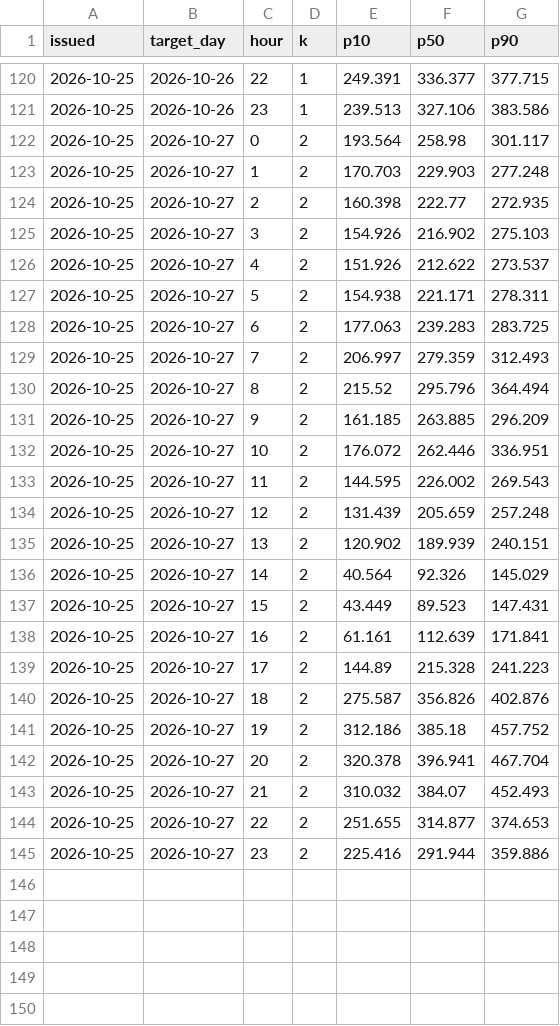
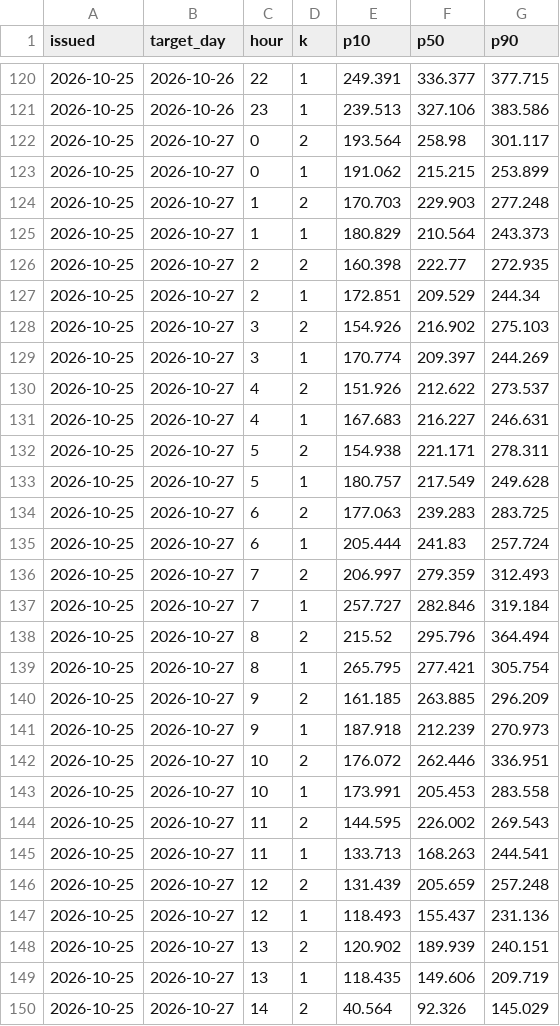
Before and after one commit to aleguijarro/precio-luz-forecast, a CSV file: data/forecast_history.csv, drawn as a sheet; only a part is shown, gaps mark what is left out; the shorter side is filled out with more unchanged rows; the diff covers the shown part only.

```diff
--- a/data/forecast_history.csv
+++ b/data/forecast_history.csv
@@ -122,15 +122,29 @@ issued,target_day,hour,k,p10,p50,p90
 2026-10-25,2026-10-27,0,2,193.564,258.98,301.117
+2026-10-25,2026-10-27,0,1,191.062,215.215,253.899
 2026-10-25,2026-10-27,1,2,170.703,229.903,277.248
+2026-10-25,2026-10-27,1,1,180.829,210.564,243.373
 2026-10-25,2026-10-27,2,2,160.398,222.77,272.935
+2026-10-25,2026-10-27,2,1,172.851,209.529,244.34
 2026-10-25,2026-10-27,3,2,154.926,216.902,275.103
+2026-10-25,2026-10-27,3,1,170.774,209.397,244.269
 2026-10-25,2026-10-27,4,2,151.926,212.622,273.537
+2026-10-25,2026-10-27,4,1,167.683,216.227,246.631
 2026-10-25,2026-10-27,5,2,154.938,221.171,278.311
+2026-10-25,2026-10-27,5,1,180.757,217.549,249.628
 2026-10-25,2026-10-27,6,2,177.063,239.283,283.725
+2026-10-25,2026-10-27,6,1,205.444,241.83,257.724
 2026-10-25,2026-10-27,7,2,206.997,279.359,312.493
+2026-10-25,2026-10-27,7,1,257.727,282.846,319.184
 2026-10-25,2026-10-27,8,2,215.52,295.796,364.494
+2026-10-25,2026-10-27,8,1,265.795,277.421,305.754
 2026-10-25,2026-10-27,9,2,161.185,263.885,296.209
+2026-10-25,2026-10-27,9,1,187.918,212.239,270.973
 2026-10-25,2026-10-27,10,2,176.072,262.446,336.951
+2026-10-25,2026-10-27,10,1,173.991,205.453,283.558
 2026-10-25,2026-10-27,11,2,144.595,226.002,269.543
+2026-10-25,2026-10-27,11,1,133.713,168.263,244.541
 2026-10-25,2026-10-27,12,2,131.439,205.659,257.248
+2026-10-25,2026-10-27,12,1,118.493,155.437,231.136
 2026-10-25,2026-10-27,13,2,120.902,189.939,240.151
+2026-10-25,2026-10-27,13,1,118.435,149.606,209.719
 2026-10-25,2026-10-27,14,2,40.564,92.326,145.029
```
Also changed, not shown: 10 added rows elsewhere in this file, 3 other files.
